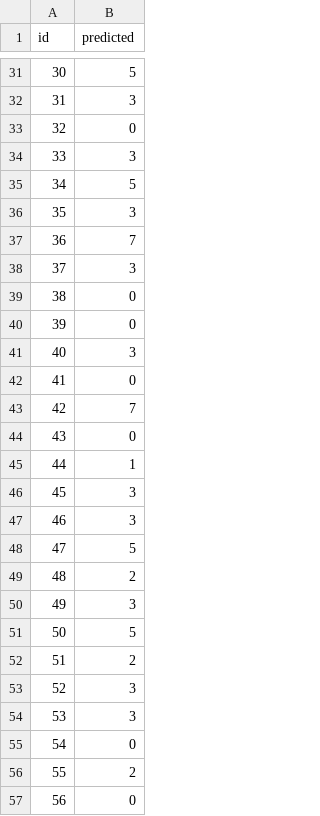
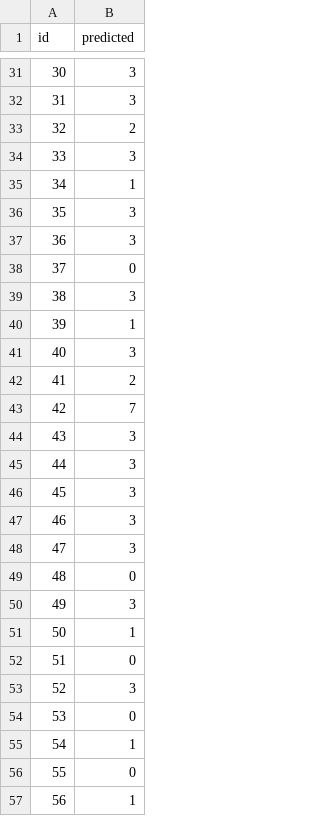
Before and after one commit to maybeitsai/video-emotion-cls, a CSV file: data/submission_2.csv, drawn as a sheet; only a part is shown, gaps mark what is left out; the diff covers the shown part only.

```diff
--- a/data/submission_2.csv
+++ b/data/submission_2.csv
@@ -31,27 +31,27 @@ id,predicted
-30,5
+30,3
 31,3
-32,0
+32,2
 33,3
-34,5
+34,1
 35,3
-36,7
-37,3
-38,0
-39,0
+36,3
+37,0
+38,3
+39,1
 40,3
-41,0
+41,2
 42,7
-43,0
-44,1
+43,3
+44,3
 45,3
 46,3
-47,5
-48,2
+47,3
+48,0
 49,3
-50,5
-51,2
+50,1
+51,0
 52,3
-53,3
-54,0
-55,2
-56,0
+53,0
+54,1
+55,0
+56,1
```
Also changed, not shown: 126 edited cells elsewhere in this file.
